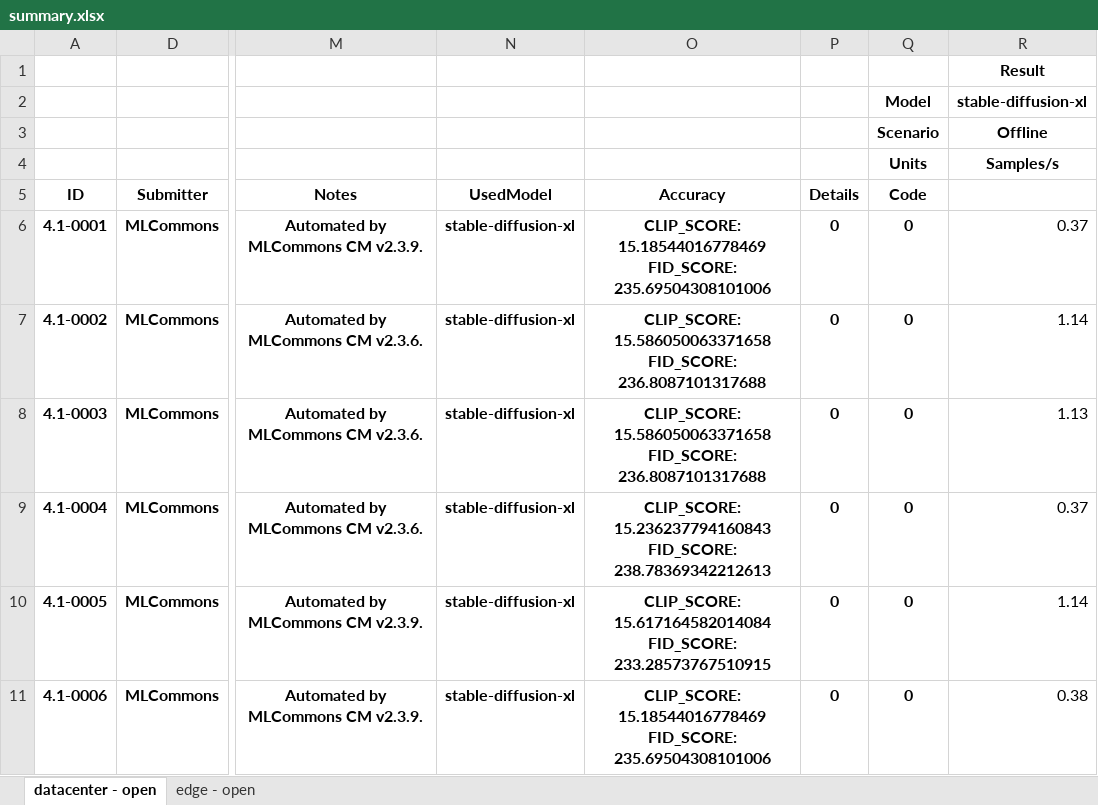
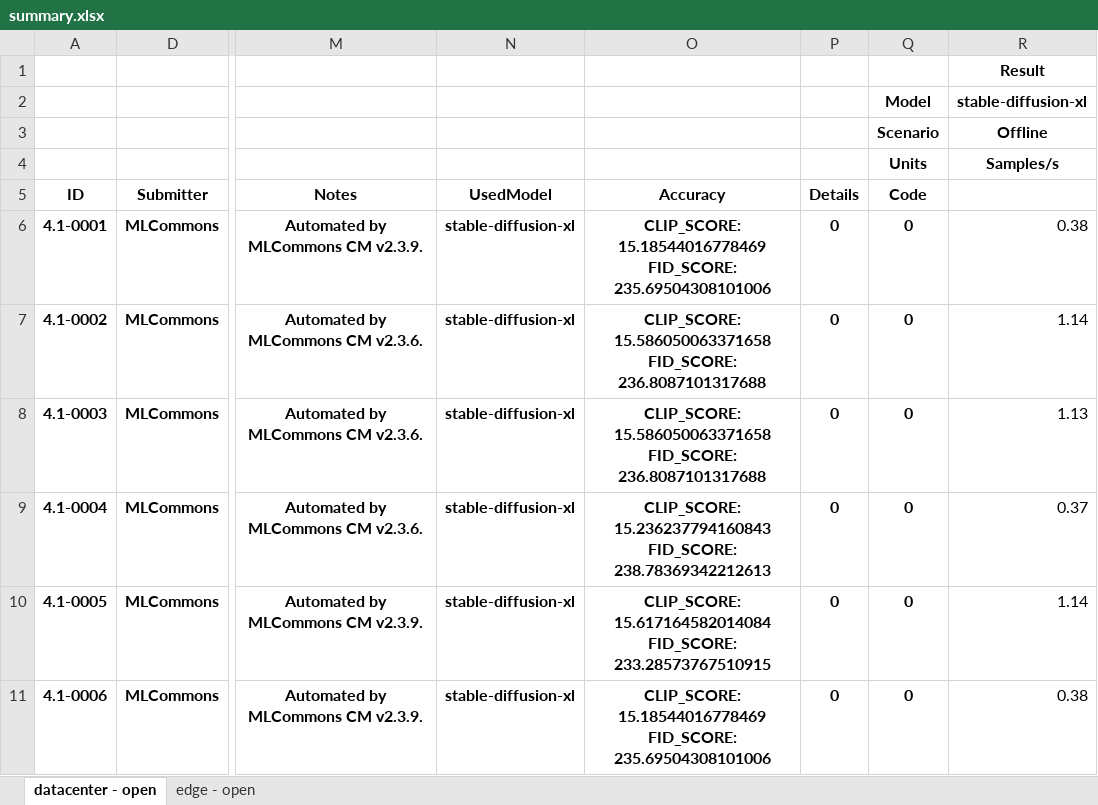
Before and after one commit to mlcommons/cm4mlperf-inference, an Excel workbook: summary.xlsx, sheet datacenter - open, drawn as a sheet; only a part is shown, gaps mark what is left out; values as stored, in another font and other column widths than the file's, no borders; conditional formats not drawn; the diff names each change by its address in the sheet, - before the commit and + after, or states it on an @@ line.

```diff
--- a/summary.xlsx (sheet datacenter - open)
+++ b/summary.xlsx (sheet datacenter - open)
-R6: 0.37
+R6: 0.38
```
Also changed, not shown: 4 other files.
